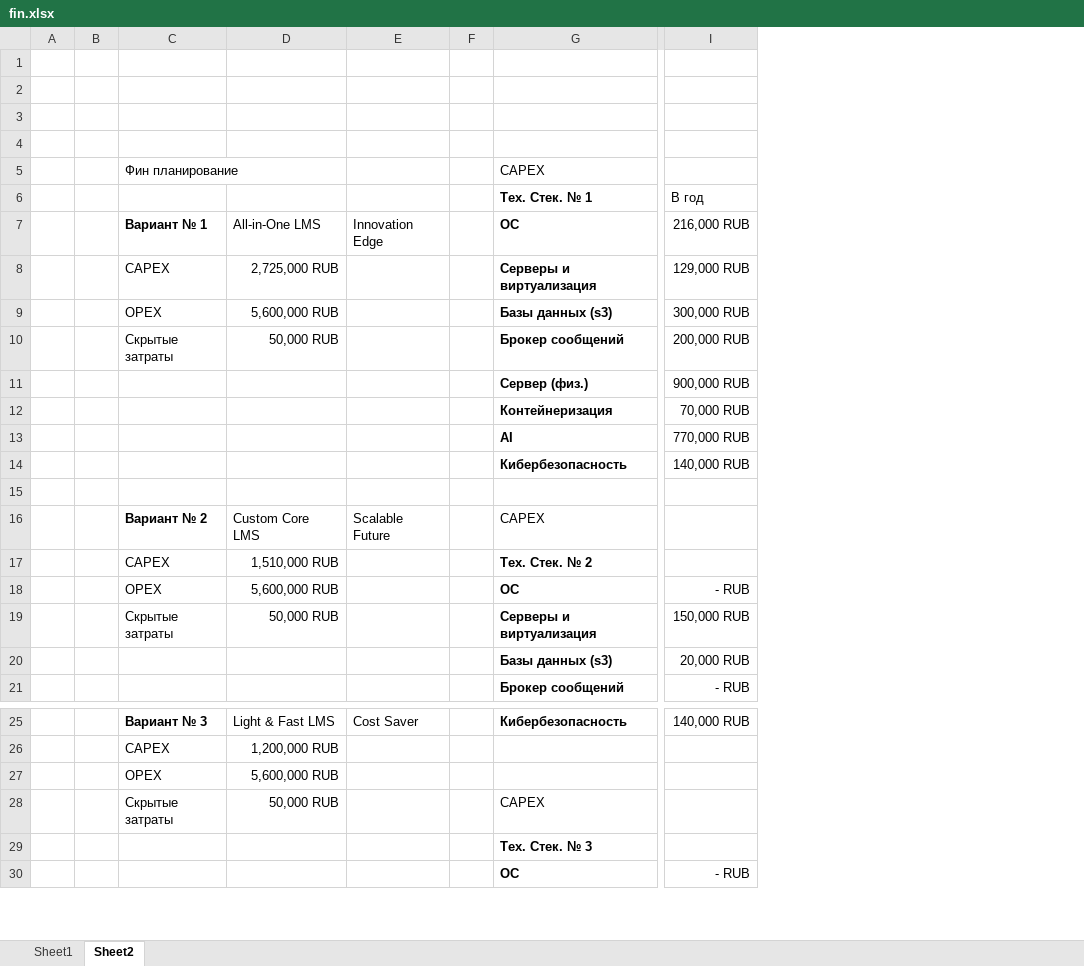
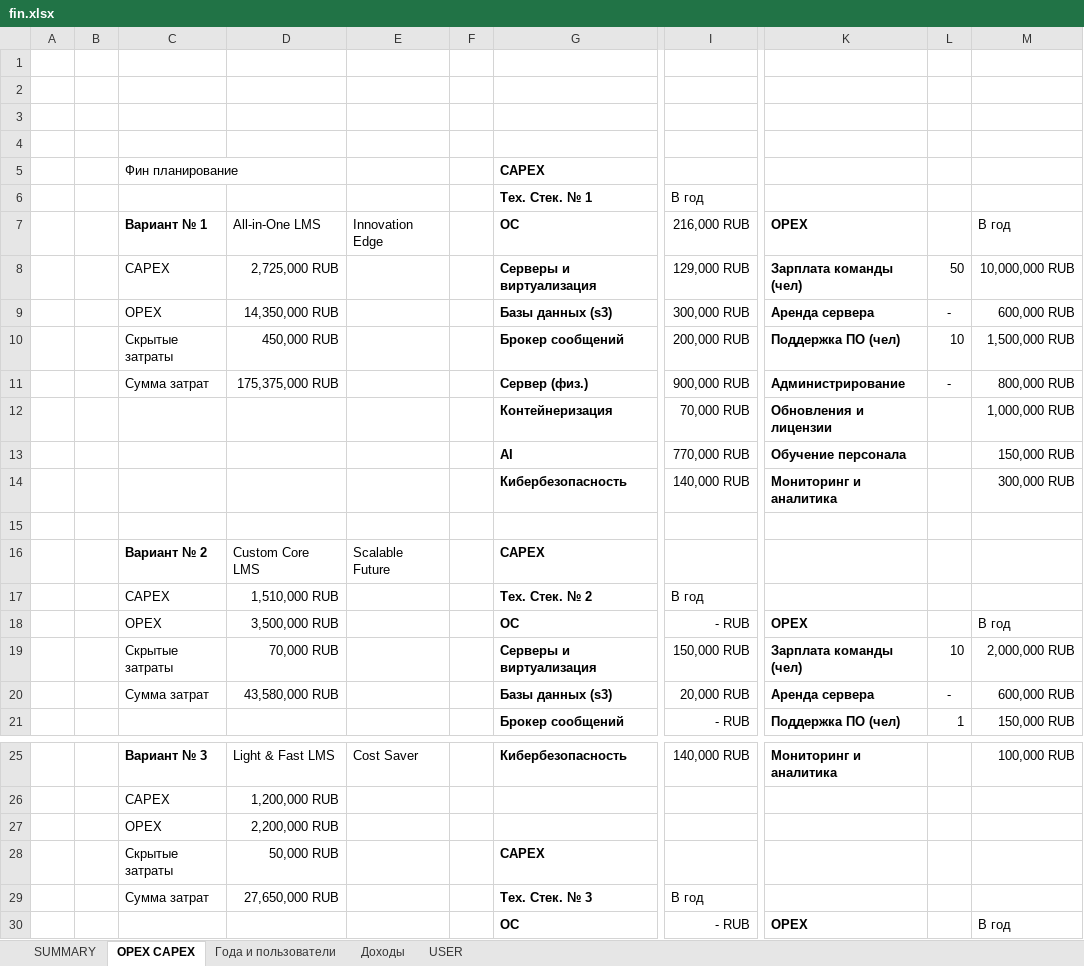
Before and after one commit to Stepan5024/HomeTaskLMS, an Excel workbook: fin.xlsx, sheet OPEX CAPEX, drawn as a sheet; only a part is shown, gaps mark what is left out; values as stored, in another font and other column widths than the file's, no borders; removed rows and columns are numbered as before the commit, all else as after; rows hold the shown columns only; the diff covers the shown part only; the diff names each change by its address in the sheet, - before the commit and + after, or states it on an @@ line.

```diff
--- a/fin.xlsx (sheet OPEX CAPEX)
+++ b/fin.xlsx (sheet OPEX CAPEX)
-sheet tab: Sheet1
+sheet tab: SUMMARY
-sheet tab: Sheet2
+sheet tab: OPEX CAPEX
+sheet tab: Года и пользователи
+sheet tab: Доходы
+sheet tab: USER
+column K, rows 7-21: OPEX | Зарплата команды (чел) | Аренда сервера | Поддержка ПО (чел) | Администрирование | Обновления и лицензии | Обучение персонала | Мониторинг и аналитика |  |  |  | OPEX | Зарплата команды (чел) | Аренда сервера | Поддержка ПО (чел); row 25: Мониторинг и аналитика; row 30: OPEX
+column L, rows 8-21: 50 | - | 10 | - |  |  |  |  |  |  |  | 10 | - | 1
+column M, rows 7-21: В год | 10,000,000 RUB | 600,000 RUB | 1,500,000 RUB | 800,000 RUB | 1,000,000 RUB | 150,000 RUB | 300,000 RUB |  |  |  | В год | 2,000,000 RUB | 600,000 RUB | 150,000 RUB; row 25: 100,000 RUB; row 30: В год
-G5 bold: off
+G5 bold: on
-D9: 5,600,000 RUB
+D9: 14,350,000 RUB
-D10: 50,000 RUB
+D10: 450,000 RUB
-C11: (empty)
+C11: Сумма затрат
-D11: (empty)
+D11: 175,375,000 RUB
-G16 bold: off
+G16 bold: on
-I17: (empty)
+I17: В год
-D18: 5,600,000 RUB
+D18: 3,500,000 RUB
-D19: 50,000 RUB
+D19: 70,000 RUB
-C20: (empty)
+C20: Сумма затрат
-D20: (empty)
+D20: 43,580,000 RUB
-D27: 5,600,000 RUB
+D27: 2,200,000 RUB
-G28 bold: off
+G28 bold: on
-row 29:  |  |  |  |  |  | Тех. Стек. № 3
+row 29:  |  | Сумма затрат | 27,650,000 RUB |  |  | Тех. Стек. № 3 | В год
```
Also changed, not shown: 5 removed rows elsewhere in this sheet, sheet SUMMARY, charts or pictures.
